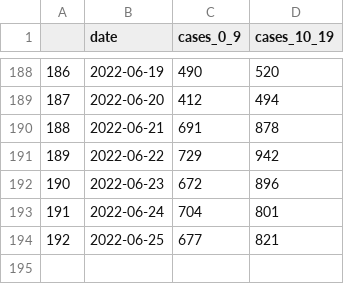
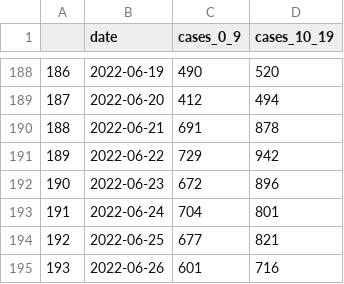
Before and after one commit to amanjit-gill-data/covid_nsw, a CSV file: data/cases_0_19.csv, drawn as a sheet; only a part is shown, gaps mark what is left out.

Commit message:
Update data

```diff
--- a/data/cases_0_19.csv
+++ b/data/cases_0_19.csv
@@ -194 +194,2 @@
 192,2022-06-25,677,821
+193,2022-06-26,601,716
```
Also changed, not shown: 5 other files.
